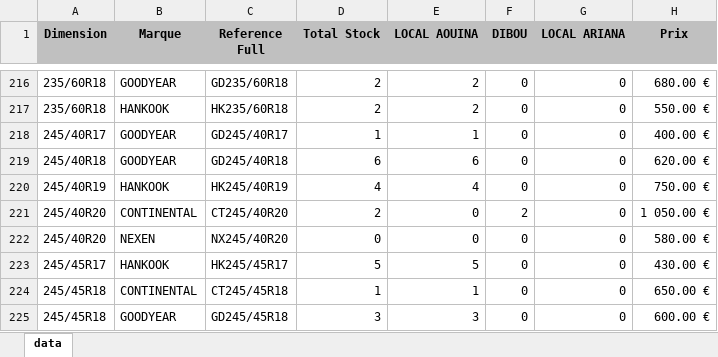
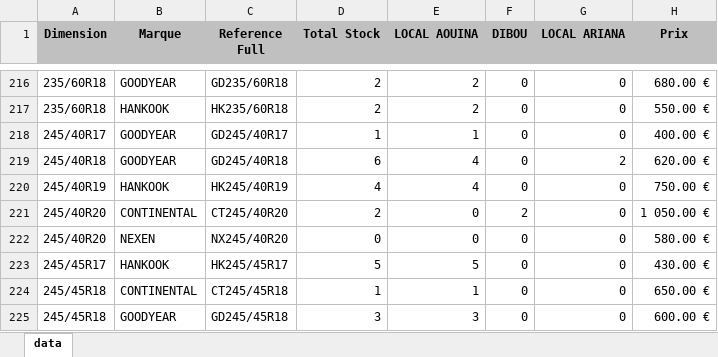
Before and after one commit to jesser-01/speed-pneu, an Excel workbook: public/data.xlsx, sheet data, drawn as a sheet; only a part is shown, gaps mark what is left out; values as stored, in another font and other column widths than the file's, no borders; the diff covers the shown part only; the diff names each change by its address in the sheet, - before the commit and + after, or states it on an @@ line.

```diff
--- a/public/data.xlsx (sheet data)
+++ b/public/data.xlsx (sheet data)
-E219 (LOCAL AOUINA): 6
+E219 (LOCAL AOUINA): 4
-G219 (LOCAL ARIANA): 0
+G219 (LOCAL ARIANA): 2
```
Also changed, not shown: 12 edited cells elsewhere in this sheet, 1 other file.
